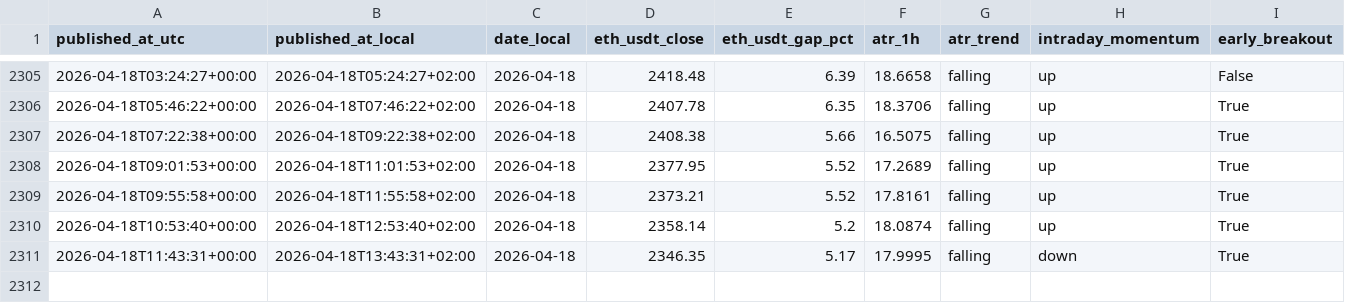
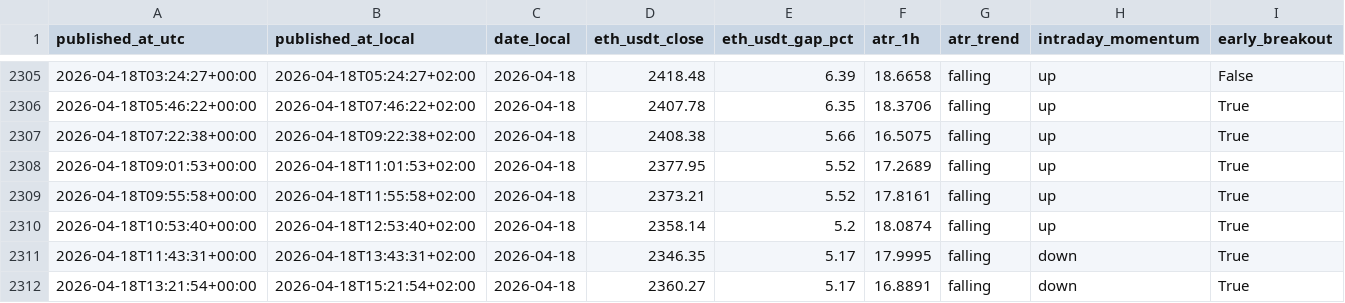
Before and after one commit to myslostelfgaming-collab/crypto-deployment-signal, a CSV file: data/history/index.csv, drawn as a sheet; only a part is shown, gaps mark what is left out; rows hold the shown columns only; the diff names each change by its address in the sheet, - before the commit and + after, or states it on an @@ line.

```diff
--- a/data/history/index.csv
+++ b/data/history/index.csv
+row 2312: 2026-04-18T13:21:54+00:00 | 2026-04-18T15:21:54+02:00 | 2026-04-18 | 2360.27 | 5.17 | 16.8891 | falling | down | True
```
Also changed, not shown: data/features/features_v1.csv, data/labels/labels_v2.csv, 7 other files.
